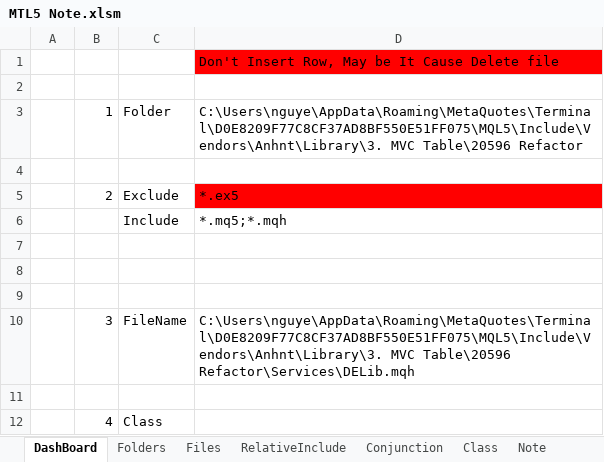
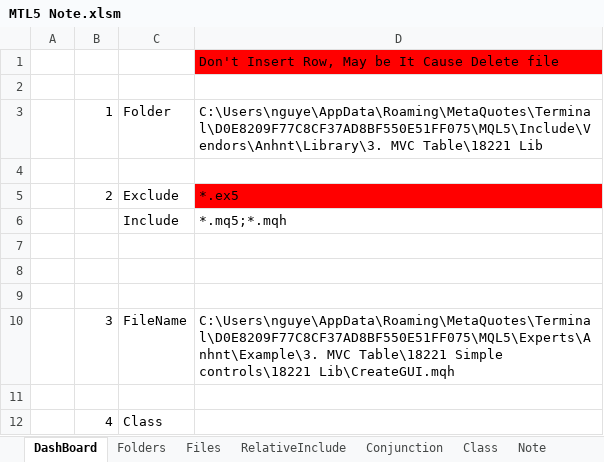
Before and after one commit to nguyentuananh921/MT5-Dev, an Excel workbook: Experts/Anhnt/Document/MTL5 Note.xlsm, sheet DashBoard, drawn as a sheet; values as stored, in another font and other column widths than the file's, no borders; charts and pictures not drawn; the diff names each change by its address in the sheet, - before the commit and + after, or states it on an @@ line.

```diff
--- a/Experts/Anhnt/Document/MTL5 Note.xlsm (sheet DashBoard)
+++ b/Experts/Anhnt/Document/MTL5 Note.xlsm (sheet DashBoard)
-D3: C:\Users\nguye\AppData\Roaming\MetaQuotes\Terminal\D0E8209F77C8CF37AD8BF550E51FF075\MQL5\Include\Vendors\Anhnt\Library\3. MVC Table\20596 Refactor
+D3: C:\Users\nguye\AppData\Roaming\MetaQuotes\Terminal\D0E8209F77C8CF37AD8BF550E51FF075\MQL5\Include\Vendors\Anhnt\Library\3. MVC Table\18221 Lib
-D10: C:\Users\nguye\AppData\Roaming\MetaQuotes\Terminal\D0E8209F77C8CF37AD8BF550E51FF075\MQL5\Include\Vendors\Anhnt\Library\3. MVC Table\20596 Refactor\Services\DELib.mqh
+D10: C:\Users\nguye\AppData\Roaming\MetaQuotes\Terminal\D0E8209F77C8CF37AD8BF550E51FF075\MQL5\Experts\Anhnt\Example\3. MVC Table\18221 Simple controls\18221 Lib\CreateGUI.mqh
```
Also changed, not shown: sheet Files, sheet Class, sheet Folders, hidden cells, charts or pictures, 16 other files.
